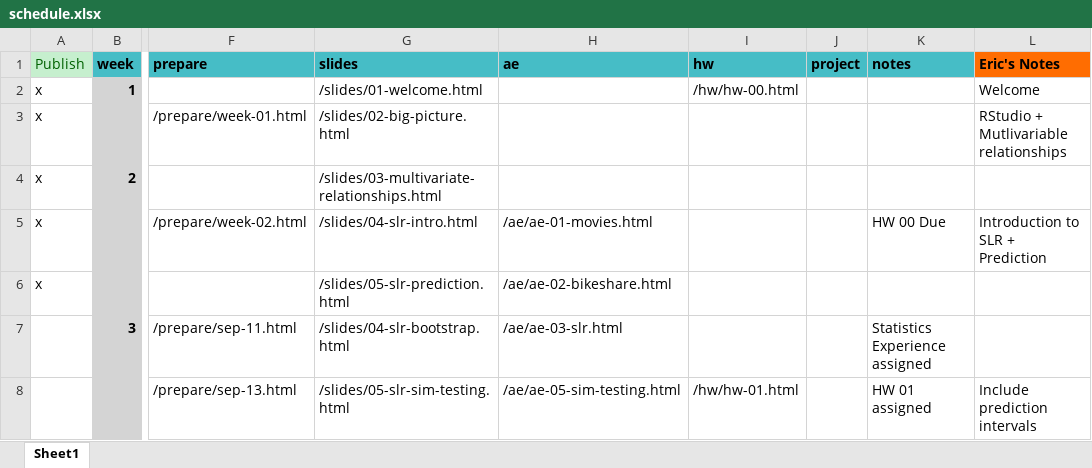
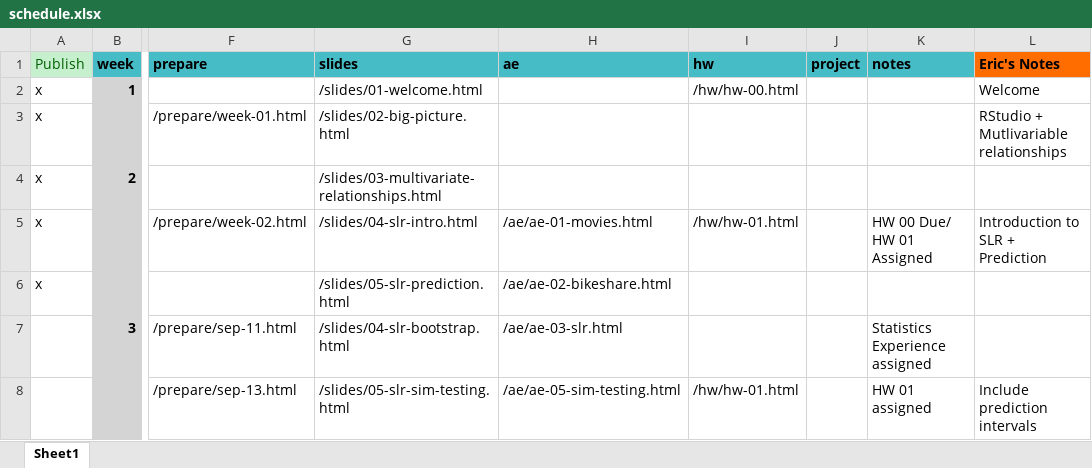
Before and after one commit to EricFriedlander/MATH212FA24, an Excel workbook: schedule.xlsx, sheet Sheet1, drawn as a sheet; only a part is shown, gaps mark what is left out; values as stored, in another font and other column widths than the file's, no borders; the diff names each change by its address in the sheet, - before the commit and + after, or states it on an @@ line.

```diff
--- a/schedule.xlsx (sheet Sheet1)
+++ b/schedule.xlsx (sheet Sheet1)
-I5 (hw): (empty)
+I5 (hw): /hw/hw-01.html
-K5 (notes): HW 00 Due
+K5 (notes): HW 00 Due/ HW 01 Assigned
```
Also changed, not shown: 17 other files.
